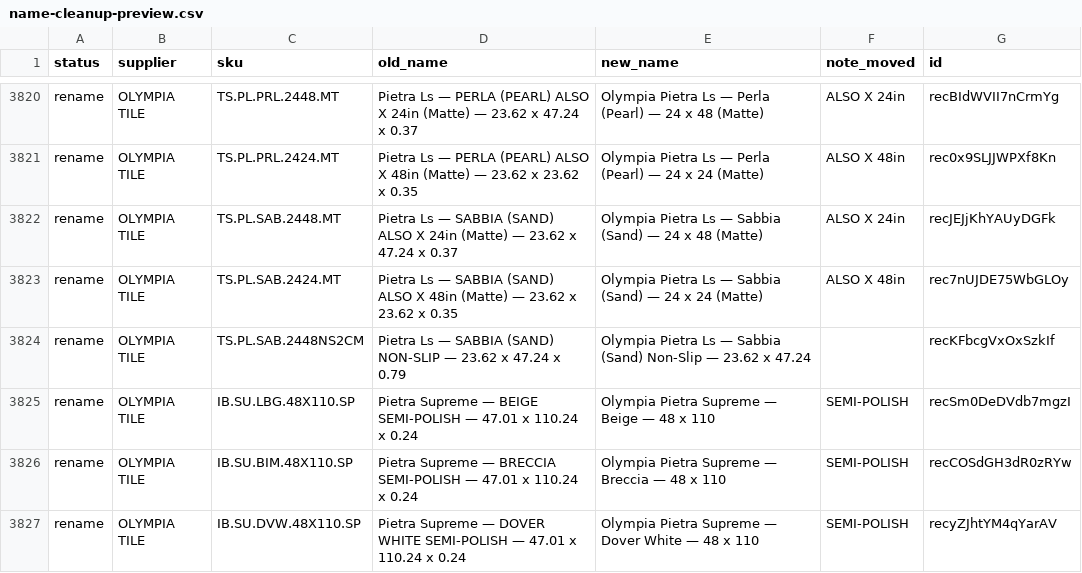
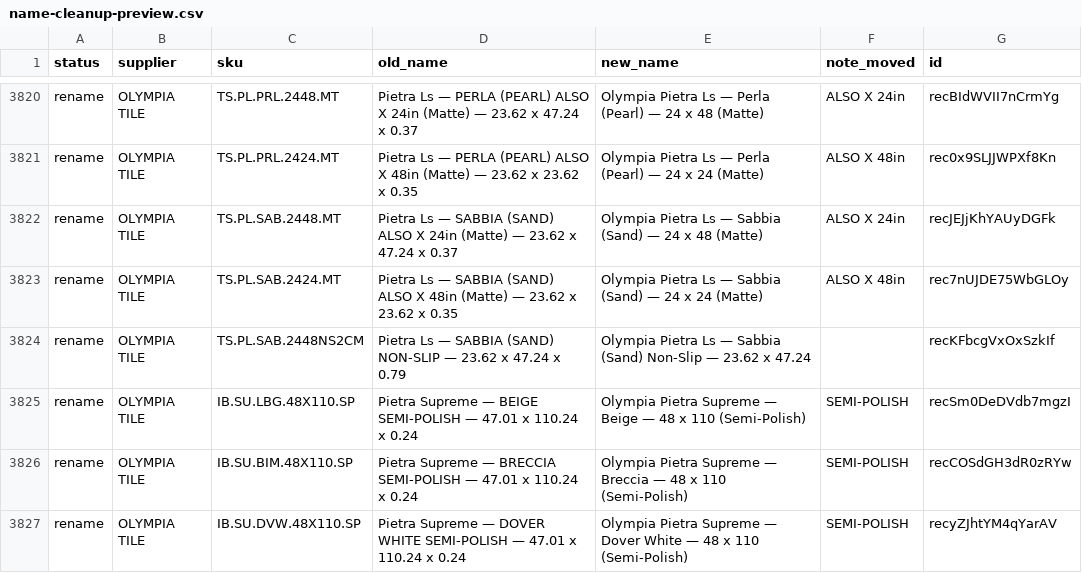
Before and after one commit to albertngo/titan-agents-repo, a CSV file: plans/2026-09-28/name-cleanup-preview.csv, drawn as a sheet; only a part is shown, gaps mark what is left out; the diff covers the shown part only.

```diff
--- a/plans/2026-09-28/name-cleanup-preview.csv
+++ b/plans/2026-09-28/name-cleanup-preview.csv
@@ -3824,4 +3824,4 @@ rename,OLYMPIA TILE,TS.PL.SAB.2424.MT,Pietra Ls — SABBIA (SAND) ALSO X 48in (M
 rename,OLYMPIA TILE,TS.PL.SAB.2448NS2CM,Pietra Ls — SABBIA (SAND) NON-SLIP — 23.62 x 47.24 x 0.79,Olympia Pietra Ls — Sabbia (Sand) Non-Slip — 23.62 x 47.24,,recKFbcgVxOxSzkIf
-rename,OLYMPIA TILE,IB.SU.LBG.48X110.SP,Pietra Supreme — BEIGE SEMI-POLISH — 47.01 x 110.24 x 0.24,Olympia Pietra Supreme — Beige — 48 x 110,SEMI-POLISH,recSm0DeDVdb7mgzI
-rename,OLYMPIA TILE,IB.SU.BIM.48X110.SP,Pietra Supreme — BRECCIA SEMI-POLISH — 47.01 x 110.24 x 0.24,Olympia Pietra Supreme — Breccia — 48 x 110,SEMI-POLISH,recCOSdGH3dR0zRYw
-rename,OLYMPIA TILE,IB.SU.DVW.48X110.SP,Pietra Supreme — DOVER WHITE SEMI-POLISH — 47.01 x 110.24 x 0.24,Olympia Pietra Supreme — Dover White — 48 x 110,SEMI-POLISH,recyZJhtYM4qYarAV
+rename,OLYMPIA TILE,IB.SU.LBG.48X110.SP,Pietra Supreme — BEIGE SEMI-POLISH — 47.01 x 110.24 x 0.24,Olympia Pietra Supreme — Beige — 48 x 110 (Semi-Polish),SEMI-POLISH,recSm0DeDVdb7mgzI
+rename,OLYMPIA TILE,IB.SU.BIM.48X110.SP,Pietra Supreme — BRECCIA SEMI-POLISH — 47.01 x 110.24 x 0.24,Olympia Pietra Supreme — Breccia — 48 x 110 (Semi-Polish),SEMI-POLISH,recCOSdGH3dR0zRYw
+rename,OLYMPIA TILE,IB.SU.DVW.48X110.SP,Pietra Supreme — DOVER WHITE SEMI-POLISH — 47.01 x 110.24 x 0.24,Olympia Pietra Supreme — Dover White — 48 x 110 (Semi-Polish),SEMI-POLISH,recyZJhtYM4qYarAV
```
Also changed, not shown: 53 edited cells elsewhere in this file, 4 other files.
